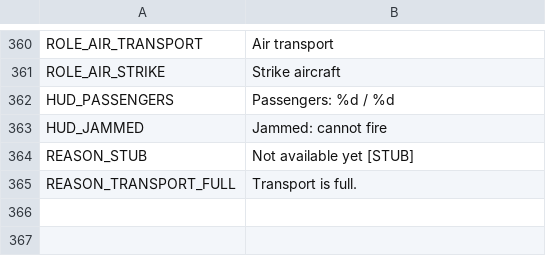
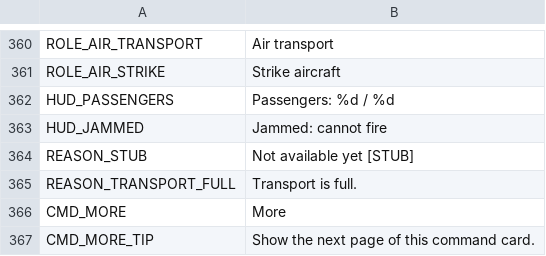
Before and after one commit to malachimurph-hub/Fracture-Line, a CSV file: locale/strings.csv, drawn as a sheet; only a part is shown, gaps mark what is left out; the diff names each change by its address in the sheet, - before the commit and + after, or states it on an @@ line.

Commit message:
M2.4: paged command cards (More button, pinned commands) so 11-unit Chop Shop and 15-structure EU build menu fit; UI test checks every page; version 0.2.4 / code 8

```diff
--- a/locale/strings.csv
+++ b/locale/strings.csv
+row 366: CMD_MORE | More
+row 367: CMD_MORE_TIP | Show the next page of this command card.
```
Also changed, not shown: 4 other files.
